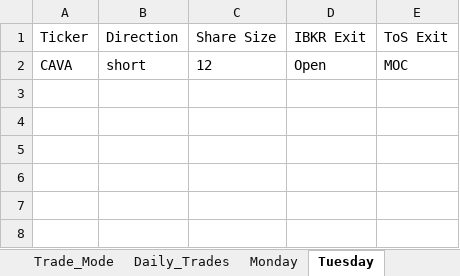
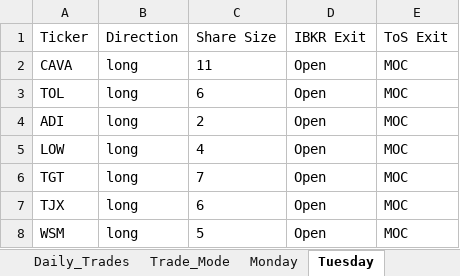
Before and after one commit to rschaefer8887/Trading-Algo, an Excel workbook: Live_Trade_Info.xlsx, sheet Tuesday, drawn as a sheet; values as stored, in another font and other column widths than the file's, no borders; the diff names each change by its address in the sheet, - before the commit and + after, or states it on an @@ line.

```diff
--- a/Live_Trade_Info.xlsx (sheet Tuesday)
+++ b/Live_Trade_Info.xlsx (sheet Tuesday)
@@ sheet tab order changed: Daily_Trades | Trade_Mode | Monday | Tuesday @@
-B2 (Direction): short
+B2 (Direction): long
-C2 (Share Size): 12
+C2 (Share Size): 11
+row 3: TOL | long | 6 | Open | MOC
+row 4: ADI | long | 2 | Open | MOC
+row 5: LOW | long | 4 | Open | MOC
+row 6: TGT | long | 7 | Open | MOC
+row 7: TJX | long | 6 | Open | MOC
+row 8: WSM | long | 5 | Open | MOC
```
Also changed, not shown: sheet Wednesday, sheet Thursday, sheet Monday, 2 other files.
